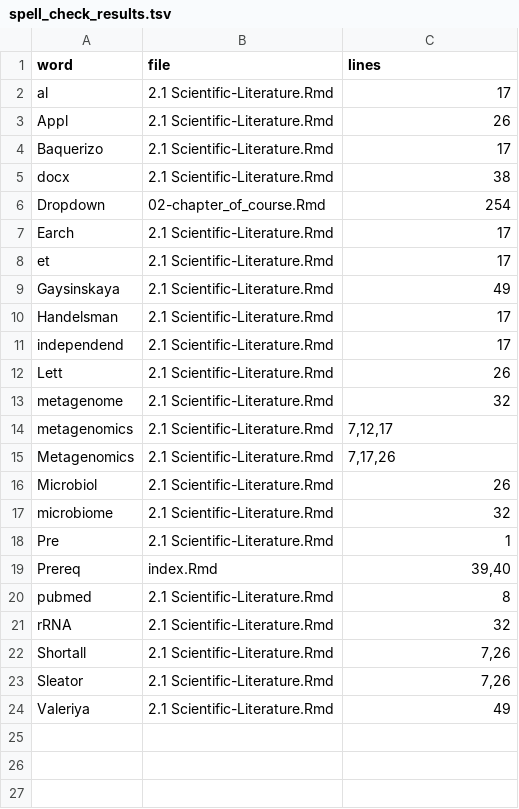
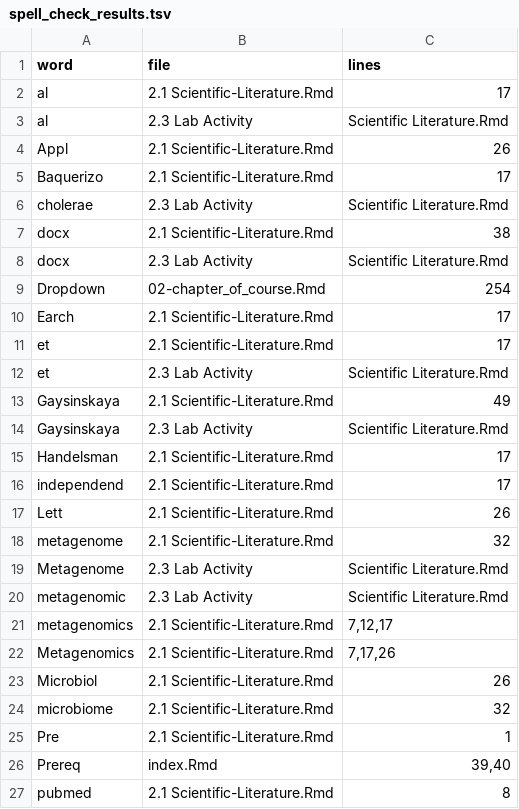
Before and after one commit to vgaysin1/CURE-MicrobialMysteries-test, a TSV file: check_reports/spell_check_results.tsv, drawn as a sheet; only a part is shown; the shorter side is filled out with more unchanged rows; the diff covers the shown part only; the diff names each change by its address in the sheet, - before the commit and + after, or states it on an @@ line.

```diff
--- a/check_reports/spell_check_results.tsv
+++ b/check_reports/spell_check_results.tsv
+row 3: al | 2.3 Lab Activity | Scientific Literature.Rmd
+row 6: cholerae | 2.3 Lab Activity | Scientific Literature.Rmd
+row 8: docx | 2.3 Lab Activity | Scientific Literature.Rmd
+row 12: et | 2.3 Lab Activity | Scientific Literature.Rmd
+row 14: Gaysinskaya | 2.3 Lab Activity | Scientific Literature.Rmd
+row 19: Metagenome | 2.3 Lab Activity | Scientific Literature.Rmd
+row 20: metagenomic | 2.3 Lab Activity | Scientific Literature.Rmd
```
Also changed, not shown: 4 added rows elsewhere in this file.
